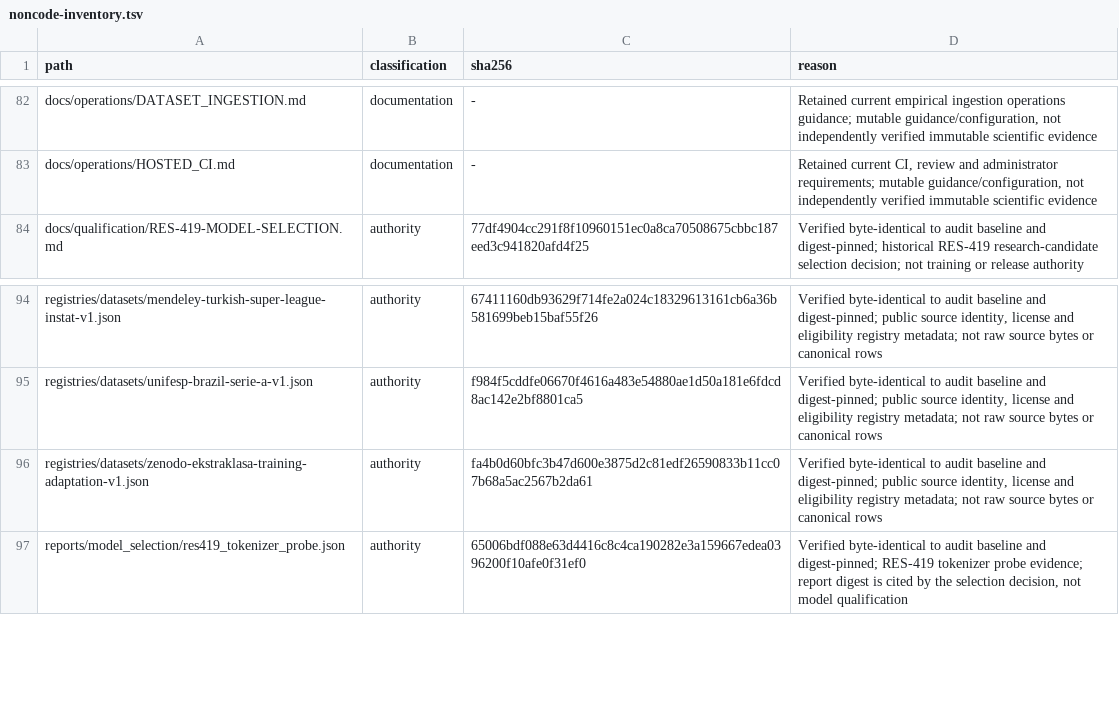
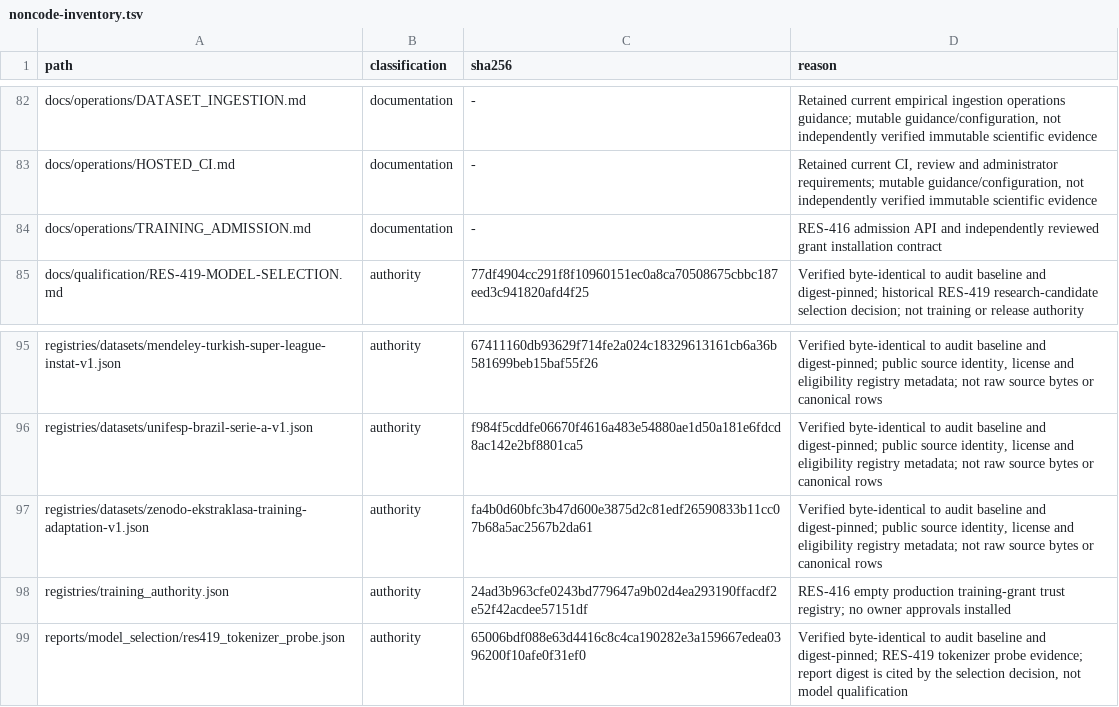
Before and after one commit to Litju/DynamisLM, a TSV file: .repo-policy/noncode-inventory.tsv, drawn as a sheet; only a part is shown, gaps mark what is left out.

Commit message:
RES-416: implement exact-byte training admission with governed grants

```diff
--- a/.repo-policy/noncode-inventory.tsv
+++ b/.repo-policy/noncode-inventory.tsv
@@ -83,2 +83,3 @@ docs/operations/DATASET_INGESTION.md	documentation	-	Retained current empirical
 docs/operations/HOSTED_CI.md	documentation	-	Retained current CI, review and administrator requirements; mutable guidance/configuration, not independently verified immutable scientific evidence
+docs/operations/TRAINING_ADMISSION.md	documentation	-	RES-416 admission API and independently reviewed grant installation contract
 docs/qualification/RES-419-MODEL-SELECTION.md	authority	77df4904cc291f8f10960151ec0a8ca70508675cbbc187eed3c941820afd4f25	Verified byte-identical to audit baseline and digest-pinned; historical RES-419 research-candidate selection decision; not training or release authority
@@ -96,2 +97,3 @@ registries/datasets/unifesp-brazil-serie-a-v1.json	authority	f984f5cddfe06670f46
 registries/datasets/zenodo-ekstraklasa-training-adaptation-v1.json	authority	fa4b0d60bfc3b47d600e3875d2c81edf26590833b11cc07b68a5ac2567b2da61	Verified byte-identical to audit baseline and digest-pinned; public source identity, license and eligibility registry metadata; not raw source bytes or canonical rows
+registries/training_authority.json	authority	24ad3b963cfe0243bd779647a9b02d4ea293190ffacdf2e52f42acdee57151df	RES-416 empty production training-grant trust registry; no owner approvals installed
 reports/model_selection/res419_tokenizer_probe.json	authority	65006bdf088e63d4416c8c4ca190282e3a159667edea0396200f10afe0f31ef0	Verified byte-identical to audit baseline and digest-pinned; RES-419 tokenizer probe evidence; report digest is cited by the selection decision, not model qualification
```
Also changed, not shown: 6 other files.
